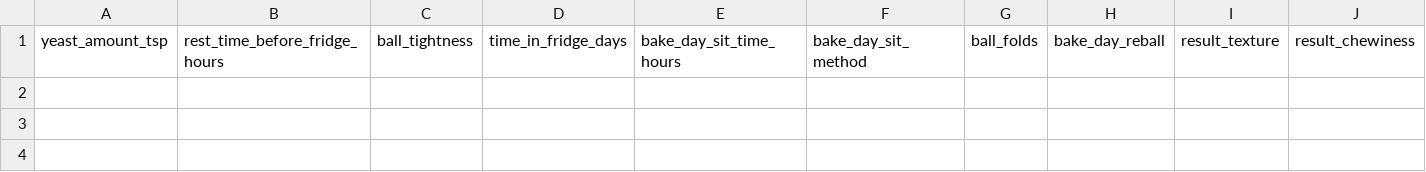
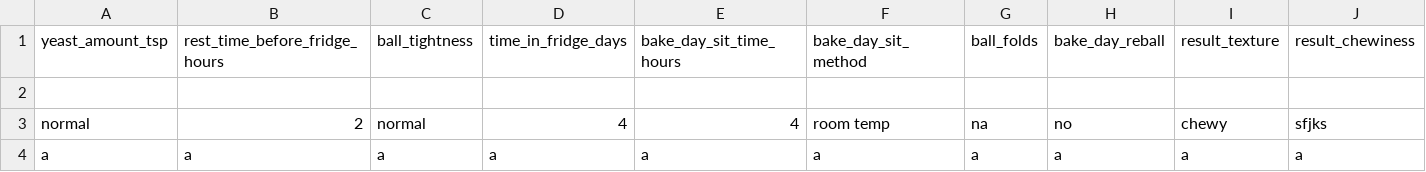
Before and after one commit to aheiner2001/Machine-Learning, a CSV file: pizza.csv, drawn as a sheet; only a part is shown; rows hold the shown columns only; the diff names each change by its address in the sheet, - before the commit and + after, or states it on an @@ line.

```diff
--- a/pizza.csv
+++ b/pizza.csv
+row 2: (empty)
+row 3: normal | 2 | normal | 4 | 4 | room temp | na | no | chewy | sfjks
+row 4: a | a | a | a | a | a | a | a | a | a
```
Also changed, not shown: 1 other file.
